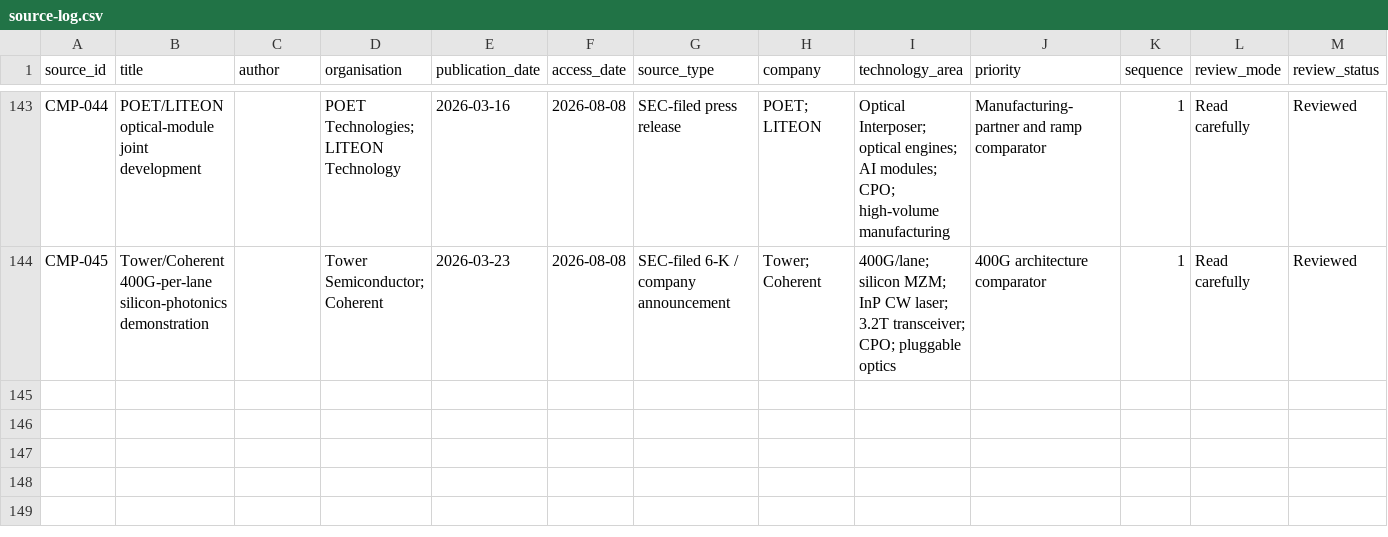
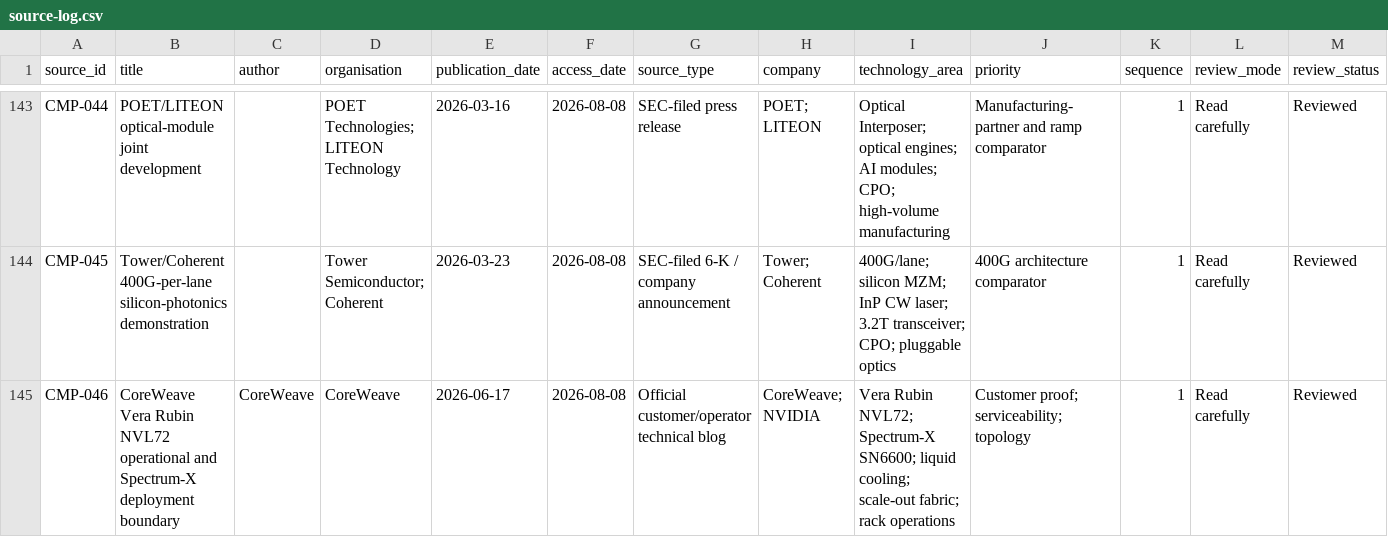
Before and after one commit to Nur-Alp/cpo-research-private, a CSV file: 01-sources/source-log.csv, drawn as a sheet; only a part is shown, gaps mark what is left out; rows hold the shown columns only; the diff names each change by its address in the sheet, - before the commit and + after, or states it on an @@ line.

```diff
--- a/01-sources/source-log.csv
+++ b/01-sources/source-log.csv
+row 145: CMP-046 | CoreWeave Vera Rubin NVL72 operational and Spectrum-X deployment boundary | CoreWeave | CoreWeave | 2026-06-17 | 2026-08-08 | Official customer/operator technical blog | CoreWeave; NVIDIA | Vera Rubin NVL72; Spectrum-X SN6600; liquid cooling; scale-out fabric; rack operations | Customer proof; serviceability; topology | 1 | Read carefully | Reviewed
```
Also changed, not shown: 01-sources/claim-ledger.csv, 5 other files.
